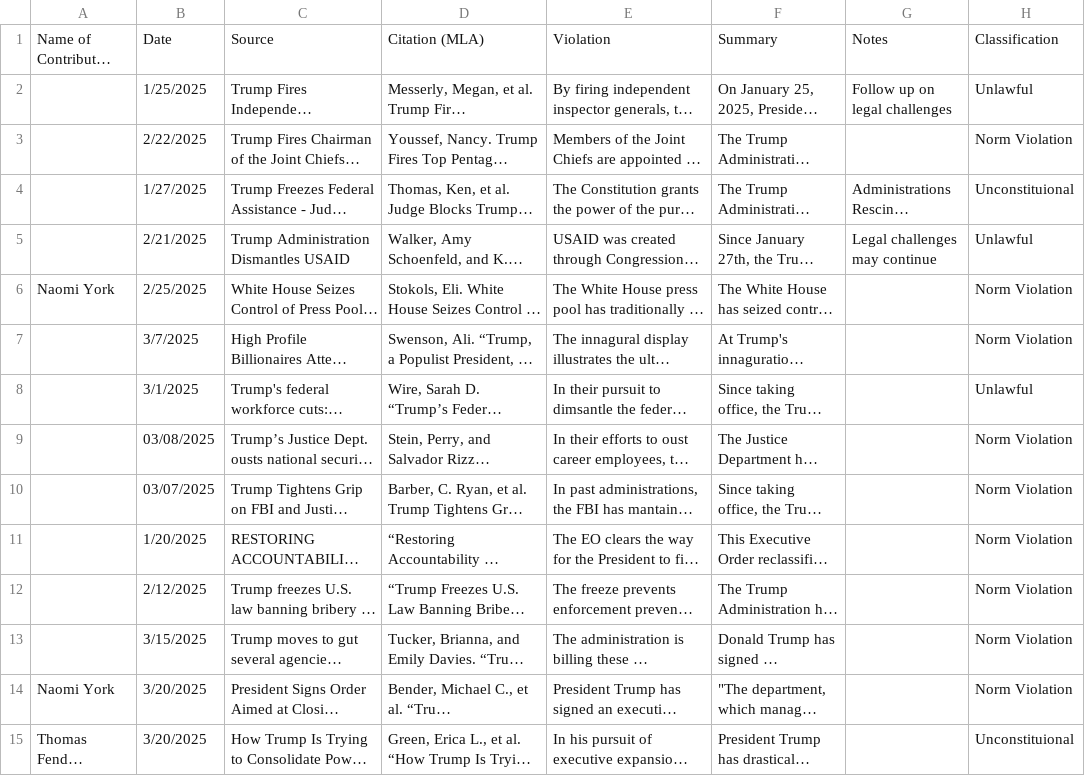
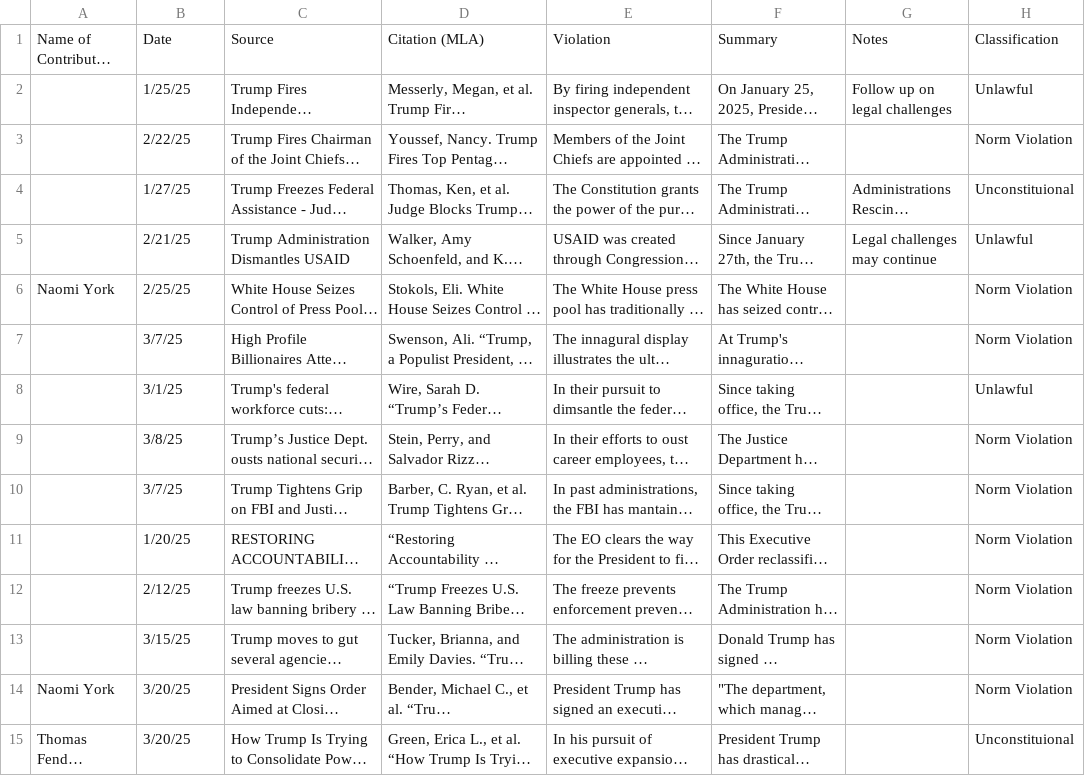
Before and after one commit to nicoagreene/democracy_backsliding_DB, a CSV file: csv/institutional_crackdown.csv, drawn as a sheet; only a part is shown; long unchanged cells end in …; the diff covers the shown part only; the diff names each change by its address in the sheet, - before the commit and + after, or states it on an @@ line.

Commit message:
data cleaning

```diff
--- a/csv/institutional_crackdown.csv
+++ b/csv/institutional_crackdown.csv
-B2: 1/25/2025
+B2: 1/25/25
-B3: 2/22/2025
+B3: 2/22/25
-B4: 1/27/2025
+B4: 1/27/25
-B5: 2/21/2025
+B5: 2/21/25
-B6: 2/25/2025
+B6: 2/25/25
-B7: 3/7/2025
+B7: 3/7/25
-B8: 3/1/2025
+B8: 3/1/25
-B9: 03/08/2025
+B9: 3/8/25
-B10: 03/07/2025
+B10: 3/7/25
-B11: 1/20/2025
+B11: 1/20/25
-B12: 2/12/2025
+B12: 2/12/25
-B13: 3/15/2025
+B13: 3/15/25
-B14:B15: 3/20/2025
+B14:B15: 3/20/25
```
Also changed, not shown: 85 edited cells elsewhere in this file, 2 other files.
